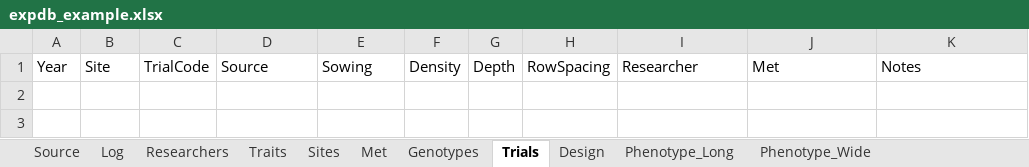
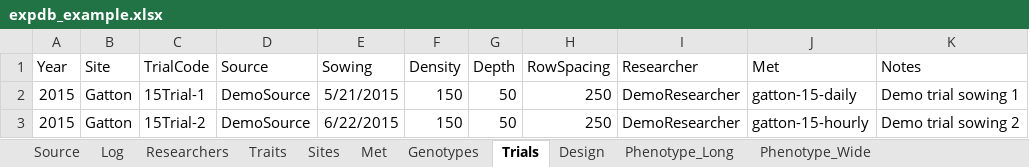
Before and after one commit to byzheng/expDB, an Excel workbook: inst/demo/expdb_example.xlsx, sheet Trials, drawn as a sheet; values as stored, in another font and other column widths than the file's, no borders; the diff names each change by its address in the sheet, - before the commit and + after, or states it on an @@ line.

```diff
--- a/inst/demo/expdb_example.xlsx (sheet Trials)
+++ b/inst/demo/expdb_example.xlsx (sheet Trials)
+row 2: 2015 | Gatton | 15Trial-1 | DemoSource | 5/21/2015 | 150 | 50 | 250 | DemoResearcher | gatton-15-daily | Demo trial sowing 1
+row 3: 2015 | Gatton | 15Trial-2 | DemoSource | 6/22/2015 | 150 | 50 | 250 | DemoResearcher | gatton-15-hourly | Demo trial sowing 2
```
Also changed, not shown: sheet Traits, sheet Met, sheet Sites, sheet Source, sheet Researchers, sheet Genotypes, 1 more sheet.
